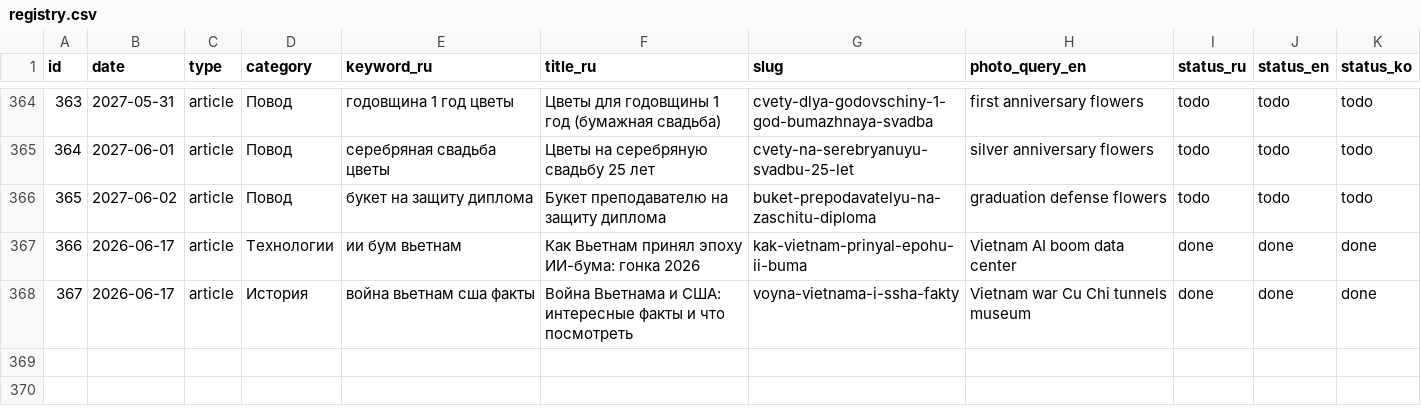
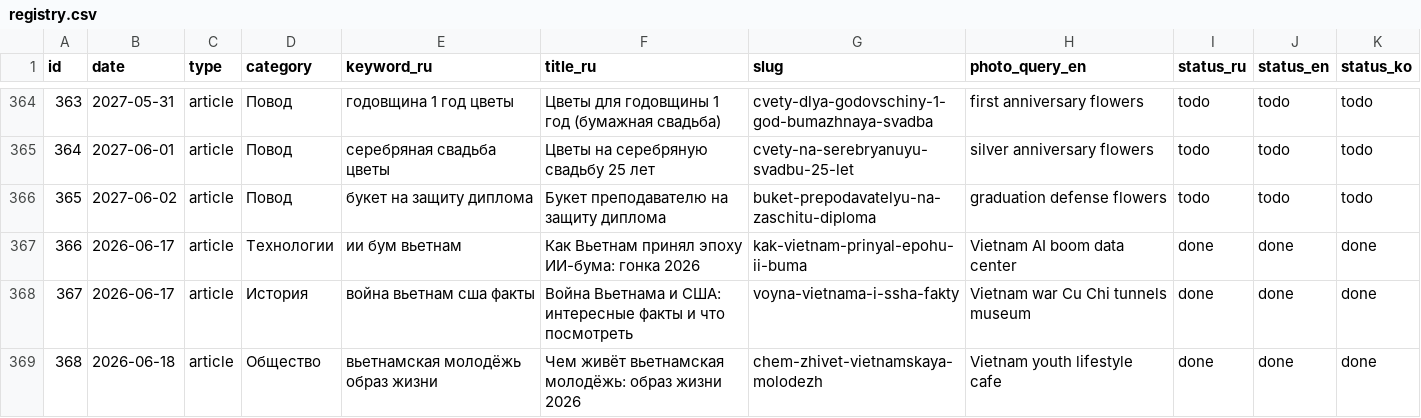
Before and after one commit to olegbabaskinam-dotcom/flowersnhatrang, a CSV file: seo/registry.csv, drawn as a sheet; only a part is shown, gaps mark what is left out; the diff names each change by its address in the sheet, - before the commit and + after, or states it on an @@ line.

Commit message:
blog: статья «Чем живёт вьетнамская молодёжь» (RU/EN/KO) — категория Общество + карточки, sitemap, registry, заглушка-обложка

```diff
--- a/seo/registry.csv
+++ b/seo/registry.csv
+row 369: 368 | 2026-06-18 | article | Общество | вьетнамская молодёжь образ жизни | Чем живёт вьетнамская молодёжь: образ жизни 2026 | chem-zhivet-vietnamskaya-molodezh | Vietnam youth lifestyle cafe | done | done | done
```
Also changed, not shown: 8 other files.
